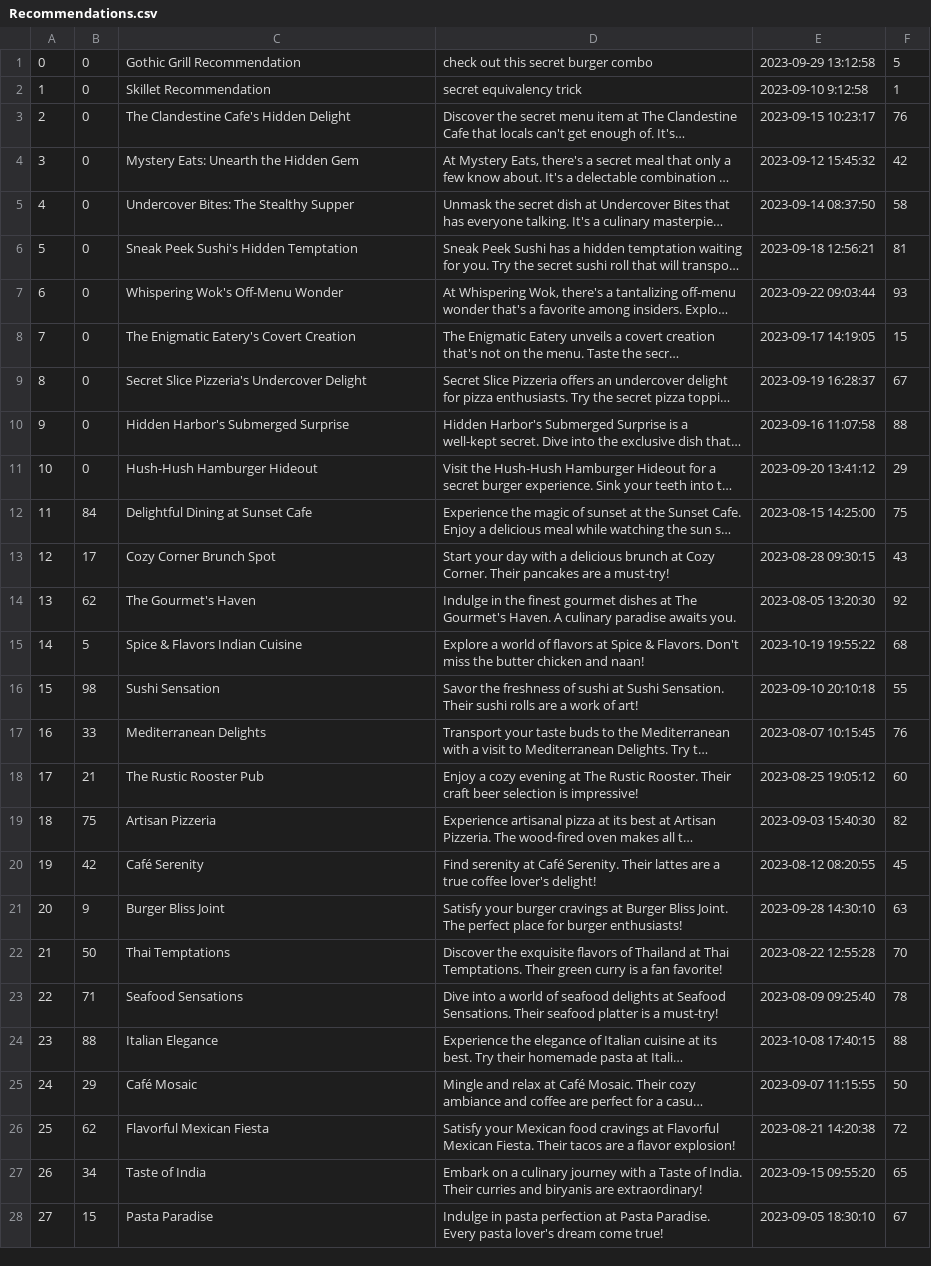
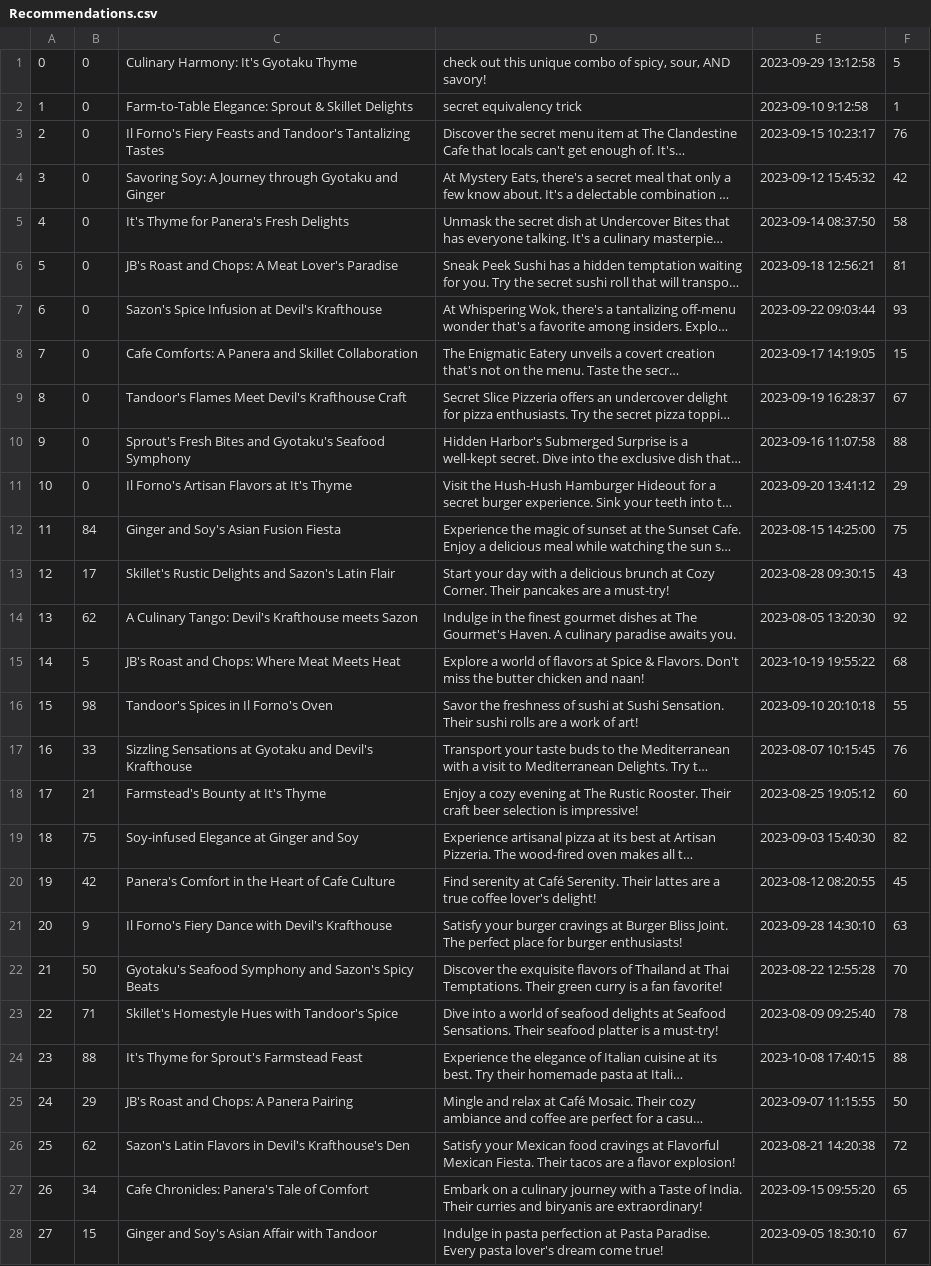
Before and after one commit to Nsilswal/WuGuru, a CSV file: db/data/Recommendations.csv, drawn as a sheet; only a part is shown; long unchanged cells end in …; the diff covers the shown part only; the diff names each change by its address in the sheet, - before the commit and + after, or states it on an @@ line.

Commit message:
Redid recommendation titles to reflect actual resturant names

```diff
--- a/db/data/Recommendations.csv
+++ b/db/data/Recommendations.csv
-C1: Gothic Grill Recommendation
+C1: Culinary Harmony: It's Gyotaku Thyme
-D1: check out this secret burger combo
+D1: check out this unique combo of spicy, sour, AND savory!
-C2: Skillet Recommendation
+C2: Farm-to-Table Elegance: Sprout & Skillet Delights
-C3: The Clandestine Cafe's Hidden Delight
+C3: Il Forno's Fiery Feasts and Tandoor's Tantalizing Tastes
-C4: Mystery Eats: Unearth the Hidden Gem
+C4: Savoring Soy: A Journey through Gyotaku and Ginger
-C5: Undercover Bites: The Stealthy Supper
+C5: It's Thyme for Panera's Fresh Delights
-C6: Sneak Peek Sushi's Hidden Temptation
+C6: JB's Roast and Chops: A Meat Lover's Paradise
-C7: Whispering Wok's Off-Menu Wonder
+C7: Sazon's Spice Infusion at Devil's Krafthouse
-C8: The Enigmatic Eatery's Covert Creation
+C8: Cafe Comforts: A Panera and Skillet Collaboration
-C9: Secret Slice Pizzeria's Undercover Delight
+C9: Tandoor's Flames Meet Devil's Krafthouse Craft
-C10: Hidden Harbor's Submerged Surprise
+C10: Sprout's Fresh Bites and Gyotaku's Seafood Symphony
-C11: Hush-Hush Hamburger Hideout
+C11: Il Forno's Artisan Flavors at It's Thyme
-C12: Delightful Dining at Sunset Cafe
+C12: Ginger and Soy's Asian Fusion Fiesta
-C13: Cozy Corner Brunch Spot
+C13: Skillet's Rustic Delights and Sazon's Latin Flair
-C14: The Gourmet's Haven
+C14: A Culinary Tango: Devil's Krafthouse meets Sazon
-C15: Spice & Flavors Indian Cuisine
+C15: JB's Roast and Chops: Where Meat Meets Heat
-C16: Sushi Sensation
+C16: Tandoor's Spices in Il Forno's Oven
-C17: Mediterranean Delights
+C17: Sizzling Sensations at Gyotaku and Devil's Krafthouse
-C18: The Rustic Rooster Pub
+C18: Farmstead's Bounty at It's Thyme
-C19: Artisan Pizzeria
+C19: Soy-infused Elegance at Ginger and Soy
-C20: Café Serenity
+C20: Panera's Comfort in the Heart of Cafe Culture
-C21: Burger Bliss Joint
+C21: Il Forno's Fiery Dance with Devil's Krafthouse
-C22: Thai Temptations
+C22: Gyotaku's Seafood Symphony and Sazon's Spicy Beats
-C23: Seafood Sensations
+C23: Skillet's Homestyle Hues with Tandoor's Spice
-C24: Italian Elegance
+C24: It's Thyme for Sprout's Farmstead Feast
-C25: Café Mosaic
+C25: JB's Roast and Chops: A Panera Pairing
-C26: Flavorful Mexican Fiesta
+C26: Sazon's Latin Flavors in Devil's Krafthouse's Den
-C27: Taste of India
+C27: Cafe Chronicles: Panera's Tale of Comfort
-C28: Pasta Paradise
+C28: Ginger and Soy's Asian Affair with Tandoor
```
Also changed, not shown: 67 edited cells elsewhere in this file, db/data/RecPhotos.csv, 5 other files.
